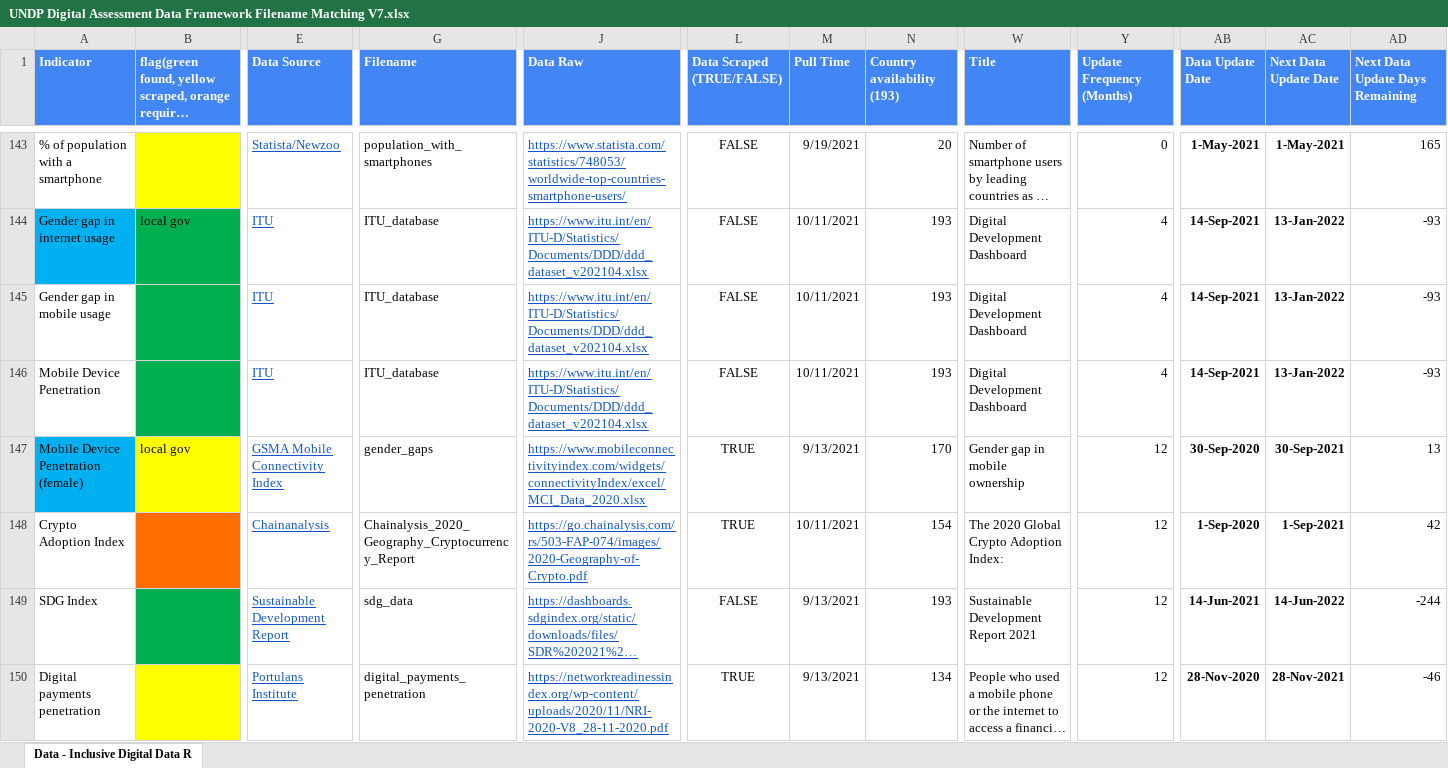
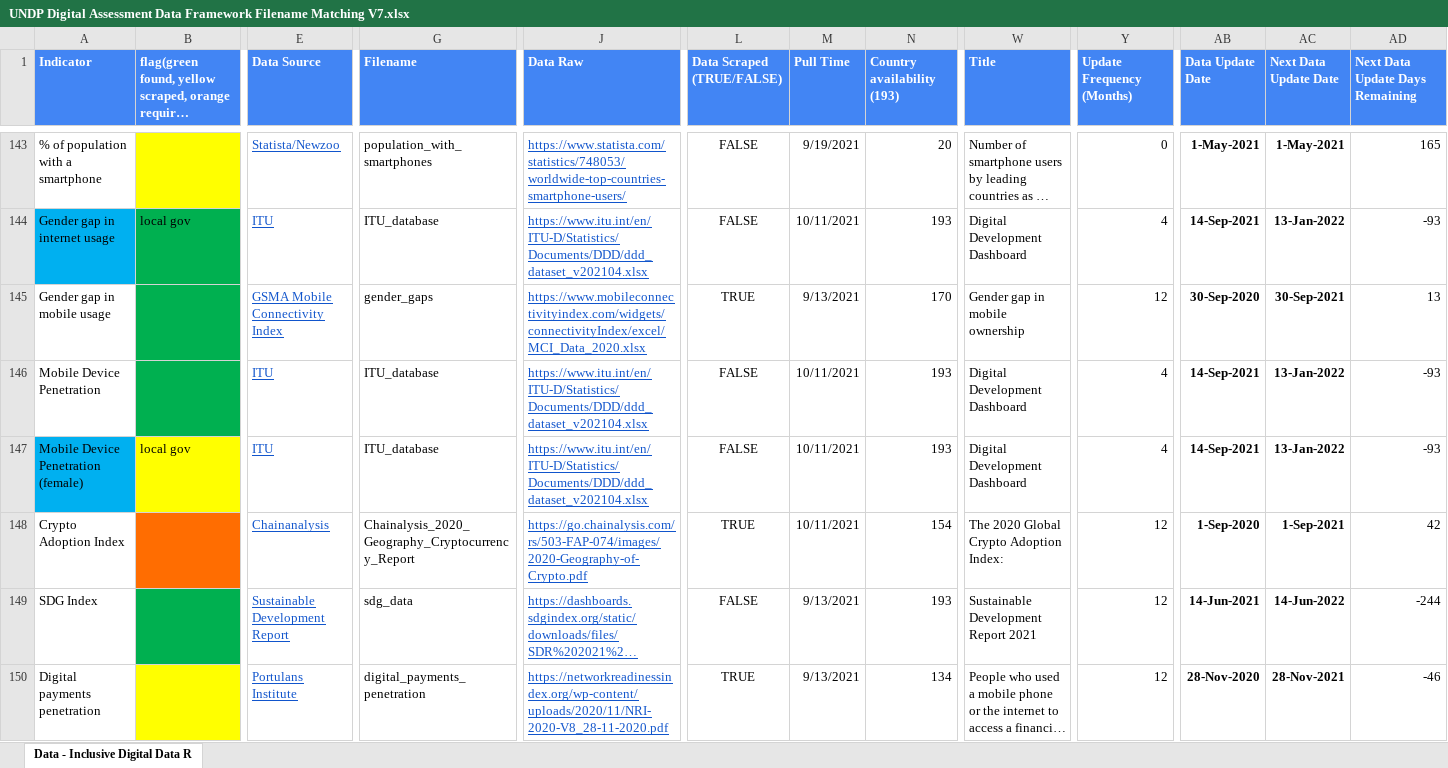
Before and after one commit to undp/digital-development-compass, an Excel workbook: UNDP Digital Assessment Data Framework Filename Matching V7.xlsx, sheet Data - Inclusive Digital Data R, drawn as a sheet; only a part is shown, gaps mark what is left out; long unchanged cells end in …; values as stored, in another font and other column widths than the file's, no borders; charts and pictures and conditional formats not drawn; the diff names each change by its address in the sheet, - before the commit and + after, or states it on an @@ line.

```diff
--- a/UNDP Digital Assessment Data Framework Filename Matching V7.xlsx (sheet Data - Inclusive Digital Data R)
+++ b/UNDP Digital Assessment Data Framework Filename Matching V7.xlsx (sheet Data - Inclusive Digital Data R)
-E145 (Data Source): ITU
+E145 (Data Source): GSMA Mobile Connectivity Index
-G145 (Filename): ITU_database
+G145 (Filename): gender_gaps
-J145 (Data Raw): https://www.itu.int/en/ITU-D/Statistics/Documents/DDD/ddd_dataset_v202104.xlsx
+J145 (Data Raw): https://www.mobileconnectivityindex.com/widgets/connectivityIndex/excel/MCI_Data_2020.xlsx
-L145 (Data Scraped (TRUE/FALSE)): FALSE
+L145 (Data Scraped (TRUE/FALSE)): TRUE
-M145 (Pull Time): 10/11/2021
+M145 (Pull Time): 9/13/2021
-N145 (Country availability (193)): 193
+N145 (Country availability (193)): 170
-W145 (Title): Digital Development Dashboard
+W145 (Title): Gender gap in mobile ownership
-Y145 (Update Frequency (Months)): 4
+Y145 (Update Frequency (Months)): 12
-AB145 (Data Update Date): 14-Sep-2021
+AB145 (Data Update Date): 30-Sep-2020
-AC145 (Next Data Update Date): 13-Jan-2022
+AC145 (Next Data Update Date): 30-Sep-2021
-AD145 (Next Data Update Days Remaining): -93
+AD145 (Next Data Update Days Remaining): 13
-E147 (Data Source): GSMA Mobile Connectivity Index
+E147 (Data Source): ITU
-G147 (Filename): gender_gaps
+G147 (Filename): ITU_database
-J147 (Data Raw): https://www.mobileconnectivityindex.com/widgets/connectivityIndex/excel/MCI_Data_2020.xlsx
+J147 (Data Raw): https://www.itu.int/en/ITU-D/Statistics/Documents/DDD/ddd_dataset_v202104.xlsx
-L147 (Data Scraped (TRUE/FALSE)): TRUE
+L147 (Data Scraped (TRUE/FALSE)): FALSE
-M147 (Pull Time): 9/13/2021
+M147 (Pull Time): 10/11/2021
-N147 (Country availability (193)): 170
+N147 (Country availability (193)): 193
-W147 (Title): Gender gap in mobile ownership
+W147 (Title): Digital Development Dashboard
-Y147 (Update Frequency (Months)): 12
+Y147 (Update Frequency (Months)): 4
-AB147 (Data Update Date): 30-Sep-2020
+AB147 (Data Update Date): 14-Sep-2021
-AC147 (Next Data Update Date): 30-Sep-2021
+AC147 (Next Data Update Date): 13-Jan-2022
-AD147 (Next Data Update Days Remaining): 13
+AD147 (Next Data Update Days Remaining): -93
```
Also changed, not shown: 1 other file.
